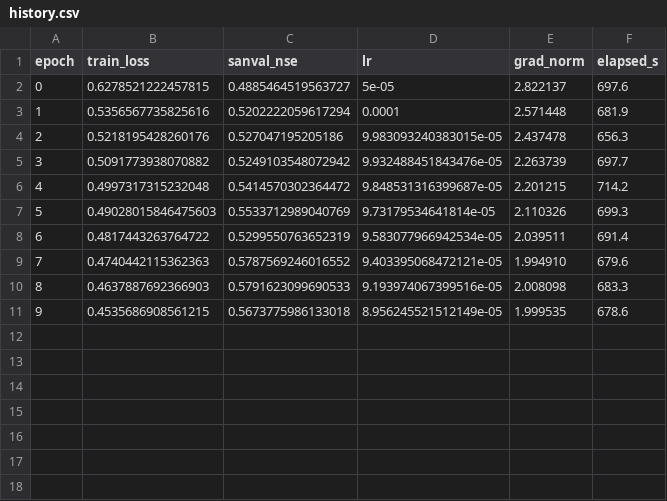
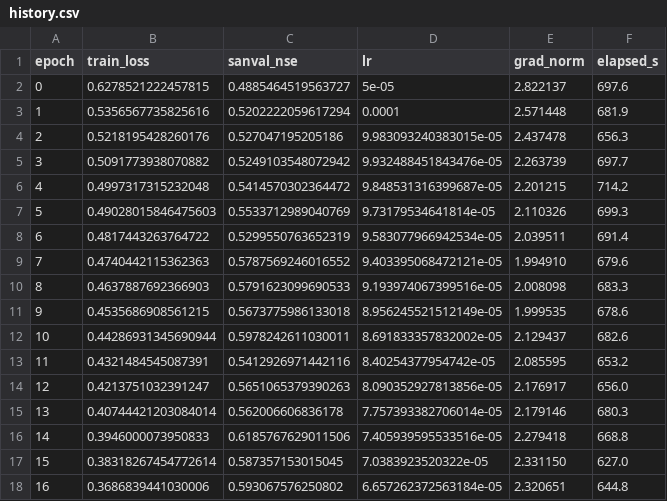
Before and after one commit to jenevadot/dmel-p2, a CSV file: experiments/exp_001__baseline/history.csv, drawn as a sheet.

Commit message:
results: exp_001__baseline epoch 16/40, sanval NSE 0.6186 @ ep14
Clears persistence (0.5251) on the aggregate for the first time. Early-stop
counter 2/20. Grad norm has ticked back up to ~2.32 against clip_grad=1.0, so
the clipper is still firing every step — exp_038__no_clip remains worth
running.

```diff
--- a/experiments/exp_001__baseline/history.csv
+++ b/experiments/exp_001__baseline/history.csv
@@ -11 +11,8 @@ epoch,train_loss,sanval_nse,lr,grad_norm,elapsed_s
 9,0.4535686908561215,0.5673775986133018,8.956245521512149e-05,1.999535,678.6
+10,0.44286931345690944,0.5978242611030011,8.691833357832002e-05,2.129437,682.6
+11,0.4321484545087391,0.5412926971442116,8.40254377954742e-05,2.085595,653.2
+12,0.4213751032391247,0.5651065379390263,8.090352927813856e-05,2.176917,656.0
+13,0.40744421203084014,0.562006606836178,7.757393382706014e-05,2.179146,680.3
+14,0.3946000073950833,0.6185767629011506,7.405939595533516e-05,2.279418,668.8
+15,0.38318267454772614,0.587357153015045,7.0383923520322e-05,2.331150,627.0
+16,0.3686839441030006,0.593067576250802,6.657262372563184e-05,2.320651,644.8
```
Also changed, not shown: 1 other file.
